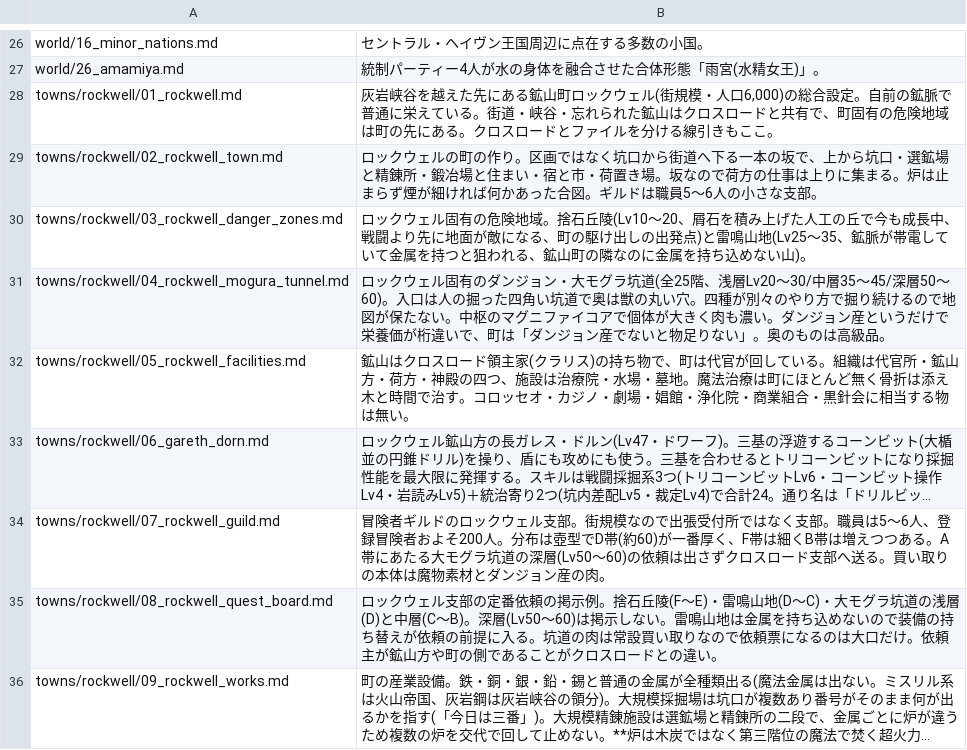
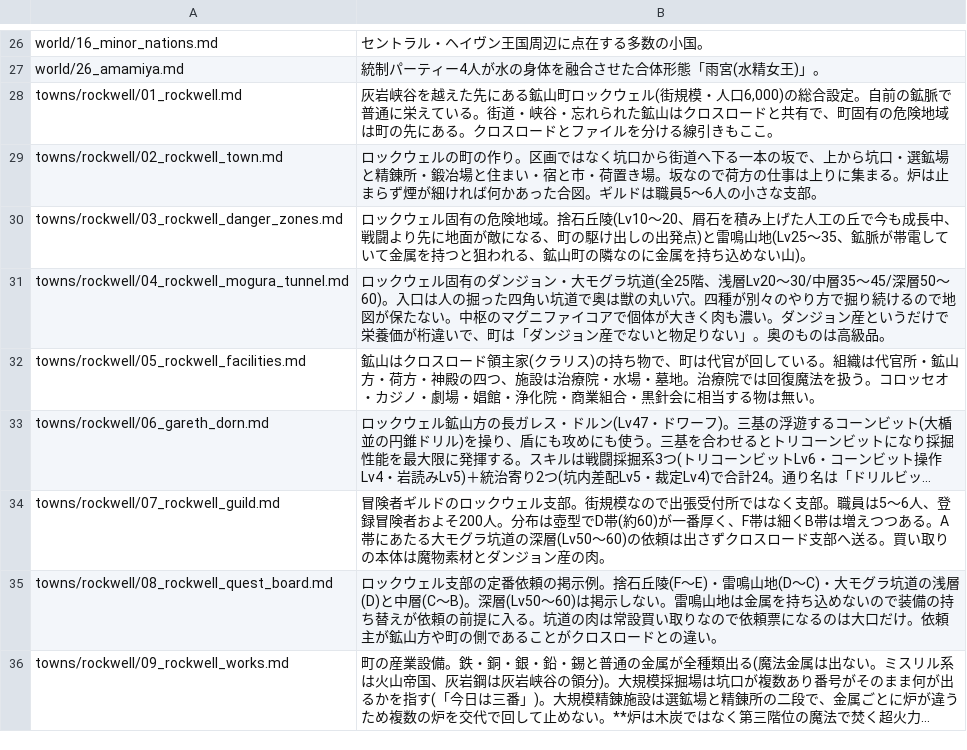
Before and after one commit to akisumann/123, a TSV file: tools/summaries.tsv, drawn as a sheet; only a part is shown, gaps mark what is left out; long unchanged cells end in …; the diff names each change by its address in the sheet, - before the commit and + after, or states it on an @@ line.

```diff
--- a/tools/summaries.tsv
+++ b/tools/summaries.tsv
-B32: …・墓地。魔法治療は町にほとんど無く骨折は添え木と時間で治す。コロッ…
+B32: …・墓地。治療院では回復魔法を扱う。コロッ…
```
Also changed, not shown: 5 other files.
